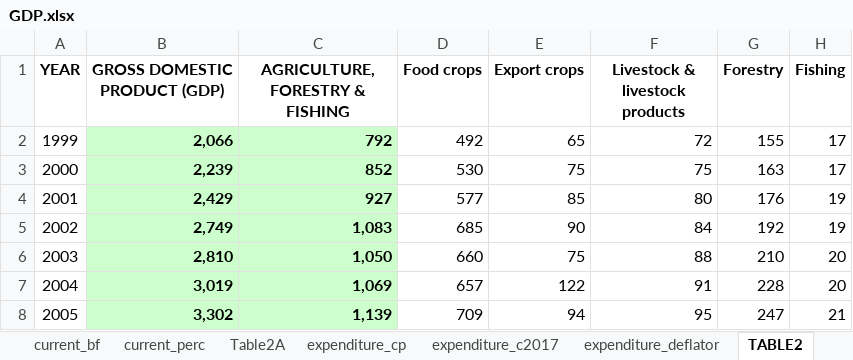
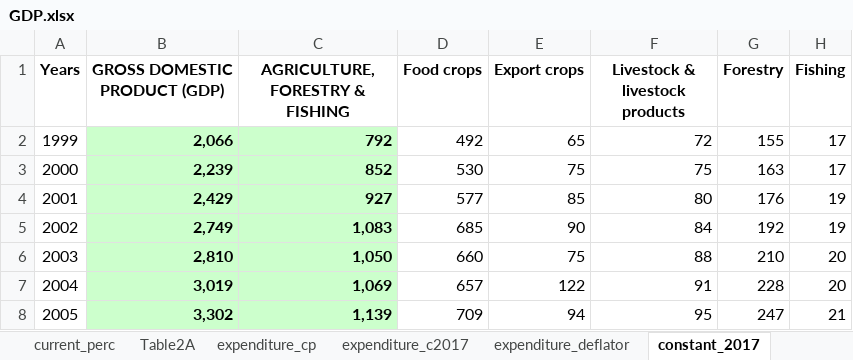
Before and after one commit to saveur1/Hackathon2023, an Excel workbook: GDP.xlsx, sheet constant_2017, drawn as a sheet; only a part is shown; values as stored, in another font and other column widths than the file's, no borders; the diff names each change by its address in the sheet, - before the commit and + after, or states it on an @@ line.

Commit message:
Added charts at constant 2017 prices

```diff
--- a/GDP.xlsx (sheet constant_2017)
+++ b/GDP.xlsx (sheet constant_2017)
-sheet tab: TABLE2
+sheet tab: constant_2017
-A1: YEAR
+A1: Years
```
Also changed, not shown: 2 other files.
